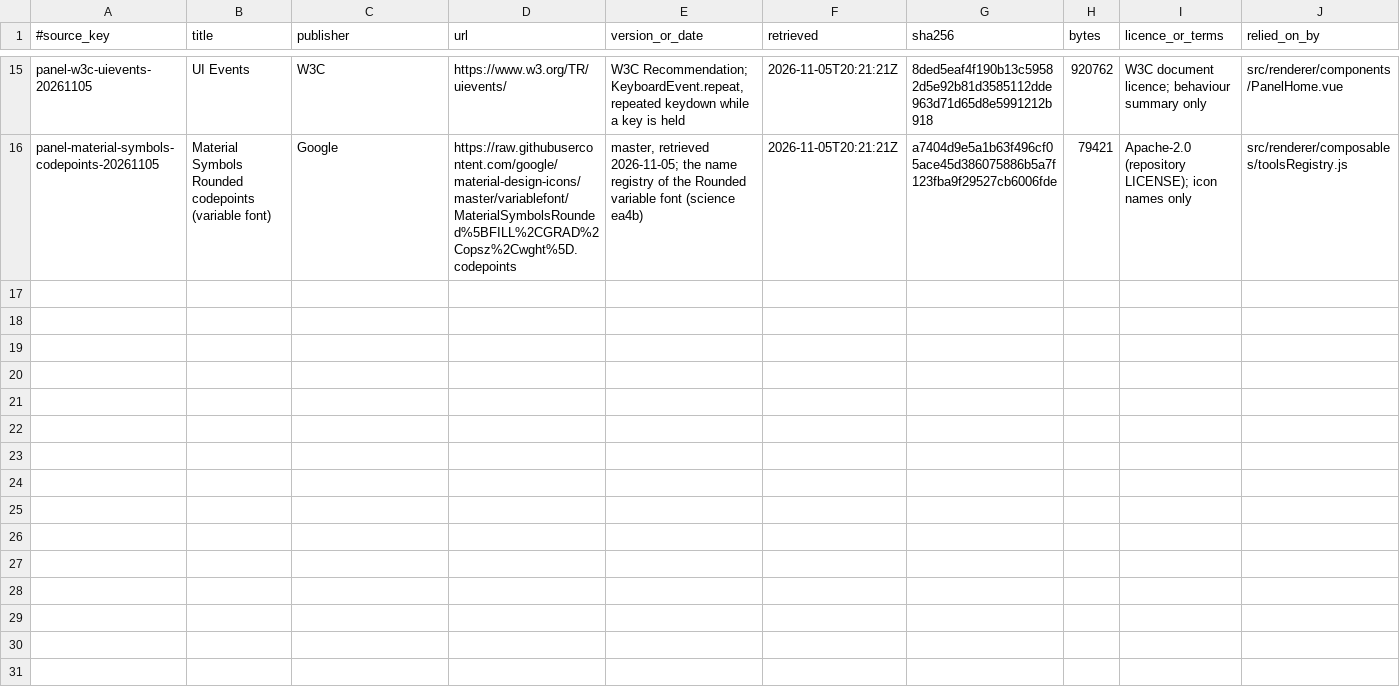
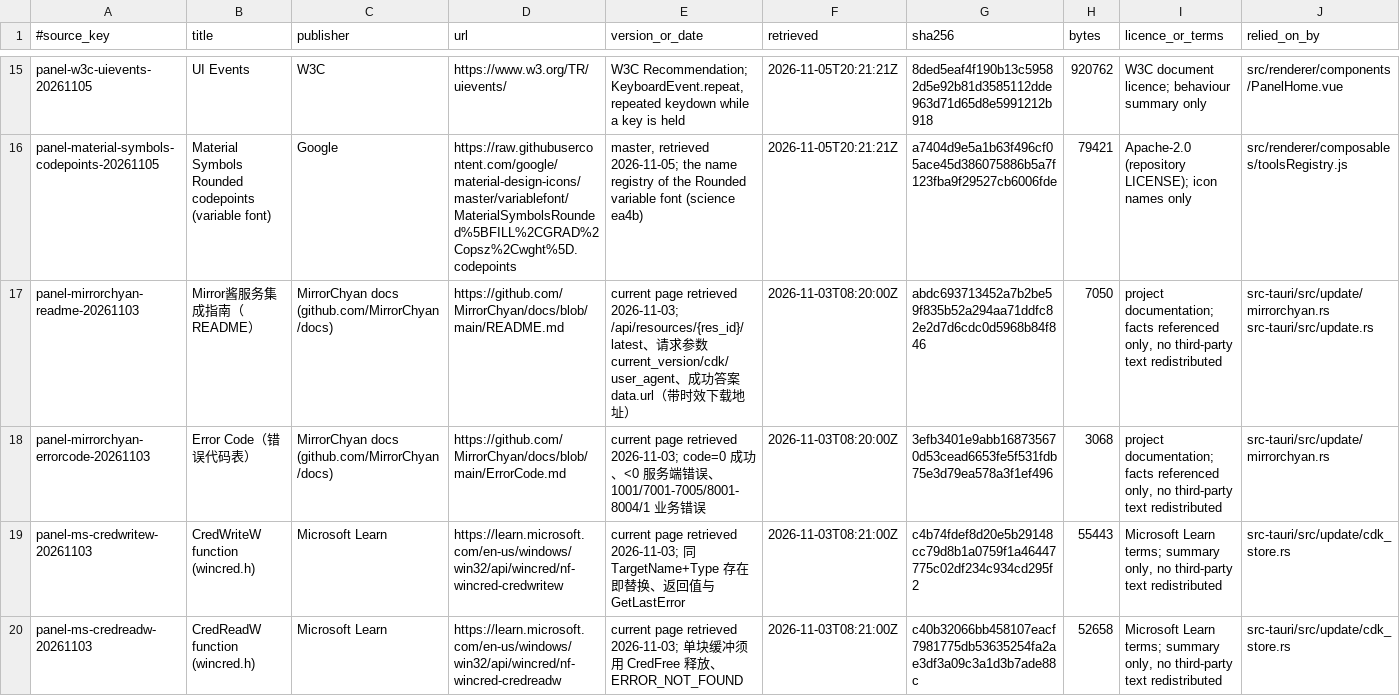
Before and after one commit to skyhua0224/foundation-panel, a TSV file: docs/authority/source-index.tsv, drawn as a sheet; only a part is shown, gaps mark what is left out; the diff covers the shown part only.

Commit message:
feat(panel): the MirrorChyan CDK in the OS secure store, the update source and the check command
The five commands the renderer calls now exist: update_cdk_set, update_cdk_present, update_cdk_clear keep the CDK only in the Windows Credential Manager (generic credential, LOCAL_MACHINE persist, UTF-16LE blob; a non-Windows build refuses instead of storing anywhere weaker), update_mirrorchyan_check performs the GET with the stored CDK and answers {status, json} with data.url and any CDK echo removed, and set_update_source persists auto|cnb|github|mirror next to include_prerelease.

When the source is mirror and the CDK answers with a compliant https address on mirrorchyan.com, download_update tries that address first and falls back to the existing CNB then GitHub candidates; the file is still verified against the SHA-256 of our release metadata before install. The request URL and reqwest error text both embed the CDK, so neither is ever logged: errors are classified without text and only the HTTP status and business code are logged.

Unit tests cover the URL shape and form encoding, every documented business code (0, 1001, 7001-7005, 8001-8004, 8009, 1, negative), network and malformed answers, IPC sanitisation, source validation, candidate ordering and a Windows Credential Manager round trip.

Signed-off-by: skyhua0224 <dev@sky-hua.xyz>
(cherry picked from commit 5cf63e47385a2d5c2584dbe53d00449717a113e7)

```diff
--- a/docs/authority/source-index.tsv
+++ b/docs/authority/source-index.tsv
@@ -16 +16,5 @@ panel-w3c-uievents-20261105	UI Events	W3C	https://www.w3.org/TR/uievents/	W3C Re
 panel-material-symbols-codepoints-20261105	Material Symbols Rounded codepoints (variable font)	Google	https://raw.githubusercontent.com/google/material-design-icons/master/variablefont/MaterialSymbolsRounded%5BFILL%2CGRAD%2Copsz%2Cwght%5D.codepoints	master, retrieved 2026-11-05; the name registry of the Rounded variable font (science ea4b)	2026-11-05T20:21:21Z	a7404d9e5a1b63f496cf05ace45d386075886b5a7f123fba9f29527cb6006fde	79421	Apache-2.0 (repository LICENSE); icon names only	src/renderer/composables/toolsRegistry.js
+panel-mirrorchyan-readme-20261103	Mirror酱服务集成指南（README）	MirrorChyan docs (github.com/MirrorChyan/docs)	https://github.com/MirrorChyan/docs/blob/main/README.md	current page retrieved 2026-11-03; /api/resources/{res_id}/latest、请求参数 current_version/cdk/user_agent、成功答案 data.url（带时效下载地址）	2026-11-03T08:20:00Z	abdc693713452a7b2be59f835b52a294aa71ddfc82e2d7d6cdc0d5968b84f846	7050	project documentation; facts referenced only, no third-party text redistributed	src-tauri/src/update/mirrorchyan.rs src-tauri/src/update.rs
+panel-mirrorchyan-errorcode-20261103	Error Code（错误代码表）	MirrorChyan docs (github.com/MirrorChyan/docs)	https://github.com/MirrorChyan/docs/blob/main/ErrorCode.md	current page retrieved 2026-11-03; code=0 成功、<0 服务端错误、1001/7001-7005/8001-8004/1 业务错误	2026-11-03T08:20:00Z	3efb3401e9abb168735670d53cead6653fe5f531fdb75e3d79ea578a3f1ef496	3068	project documentation; facts referenced only, no third-party text redistributed	src-tauri/src/update/mirrorchyan.rs
+panel-ms-credwritew-20261103	CredWriteW function (wincred.h)	Microsoft Learn	https://learn.microsoft.com/en-us/windows/win32/api/wincred/nf-wincred-credwritew	current page retrieved 2026-11-03; 同 TargetName+Type 存在即替换、返回值与 GetLastError	2026-11-03T08:21:00Z	c4b74fdef8d20e5b29148cc79d8b1a0759f1a46447775c02df234c934cd295f2	55443	Microsoft Learn terms; summary only, no third-party text redistributed	src-tauri/src/update/cdk_store.rs
+panel-ms-credreadw-20261103	CredReadW function (wincred.h)	Microsoft Learn	https://learn.microsoft.com/en-us/windows/win32/api/wincred/nf-wincred-credreadw	current page retrieved 2026-11-03; 单块缓冲须用 CredFree 释放、ERROR_NOT_FOUND	2026-11-03T08:21:00Z	c40b32066bb458107eacf7981775db53635254fa2ae3df3a09c3a1d3b7ade88c	52658	Microsoft Learn terms; summary only, no third-party text redistributed	src-tauri/src/update/cdk_store.rs
```
Also changed, not shown: 3 added rows elsewhere in this file, 7 other files.
